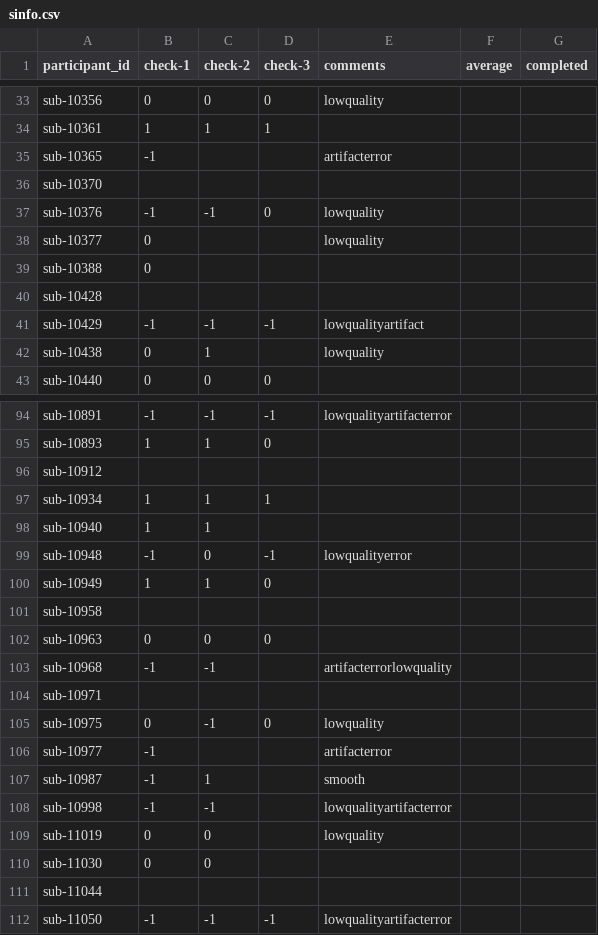
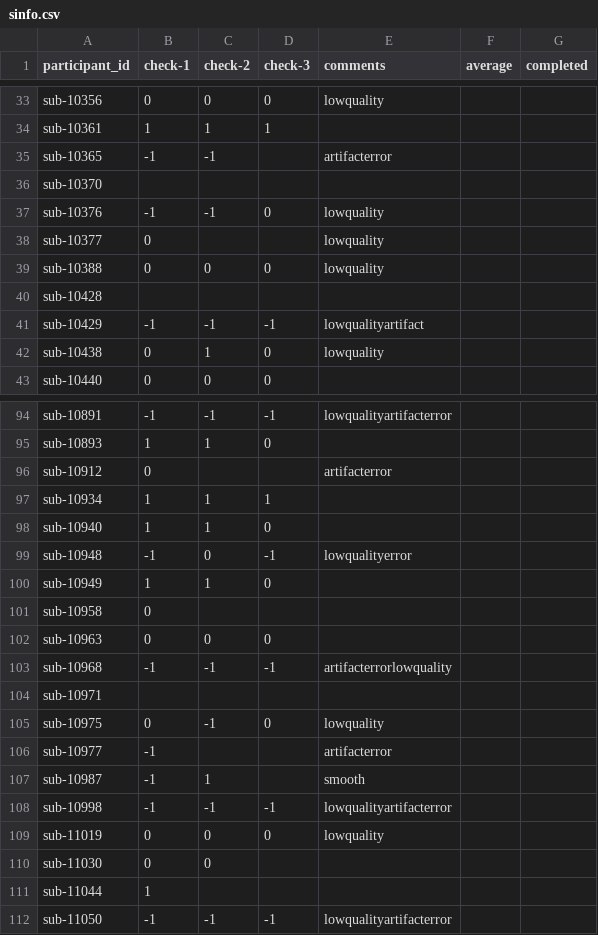
Before and after one commit to dbirman/mriqc_labeler, a CSV file: sinfo.csv, drawn as a sheet; only a part is shown, gaps mark what is left out; the diff covers the shown part only.

Commit message:
90% so close...

```diff
--- a/sinfo.csv
+++ b/sinfo.csv
@@ -34,3 +34,3 @@ sub-10356,0,0,0,lowquality,,
 sub-10361,1,1,1,,,
-sub-10365,-1,,,artifacterror,,
+sub-10365,-1,-1,,artifacterror,,
 sub-10370,,,,,,
@@ -38,6 +38,6 @@ sub-10376,-1,-1,0,lowquality,,
 sub-10377,0,,,lowquality,,
-sub-10388,0,,,,,
+sub-10388,0,0,0,lowquality,,
 sub-10428,,,,,,
 sub-10429,-1,-1,-1,lowqualityartifact,,
-sub-10438,0,1,,lowquality,,
+sub-10438,0,1,0,lowquality,,
 sub-10440,0,0,0,,,
@@ -95,10 +95,10 @@ sub-10891,-1,-1,-1,lowqualityartifacterror,,
 sub-10893,1,1,0,,,
-sub-10912,,,,,,
+sub-10912,0,,,artifacterror,,
 sub-10934,1,1,1,,,
-sub-10940,1,1,,,,
+sub-10940,1,1,0,,,
 sub-10948,-1,0,-1,lowqualityerror,,
 sub-10949,1,1,0,,,
-sub-10958,,,,,,
+sub-10958,0,,,,,
 sub-10963,0,0,0,,,
-sub-10968,-1,-1,,artifacterrorlowquality,,
+sub-10968,-1,-1,-1,artifacterrorlowquality,,
 sub-10971,,,,,,
@@ -107,6 +107,6 @@ sub-10977,-1,,,artifacterror,,
 sub-10987,-1,1,,smooth,,
-sub-10998,-1,-1,,lowqualityartifacterror,,
-sub-11019,0,0,,lowquality,,
+sub-10998,-1,-1,-1,lowqualityartifacterror,,
+sub-11019,0,0,0,lowquality,,
 sub-11030,0,0,,,,
-sub-11044,,,,,,
+sub-11044,1,,,,,
 sub-11050,-1,-1,-1,lowqualityartifacterror,,
```
Also changed, not shown: 42 edited cells elsewhere in this file.
